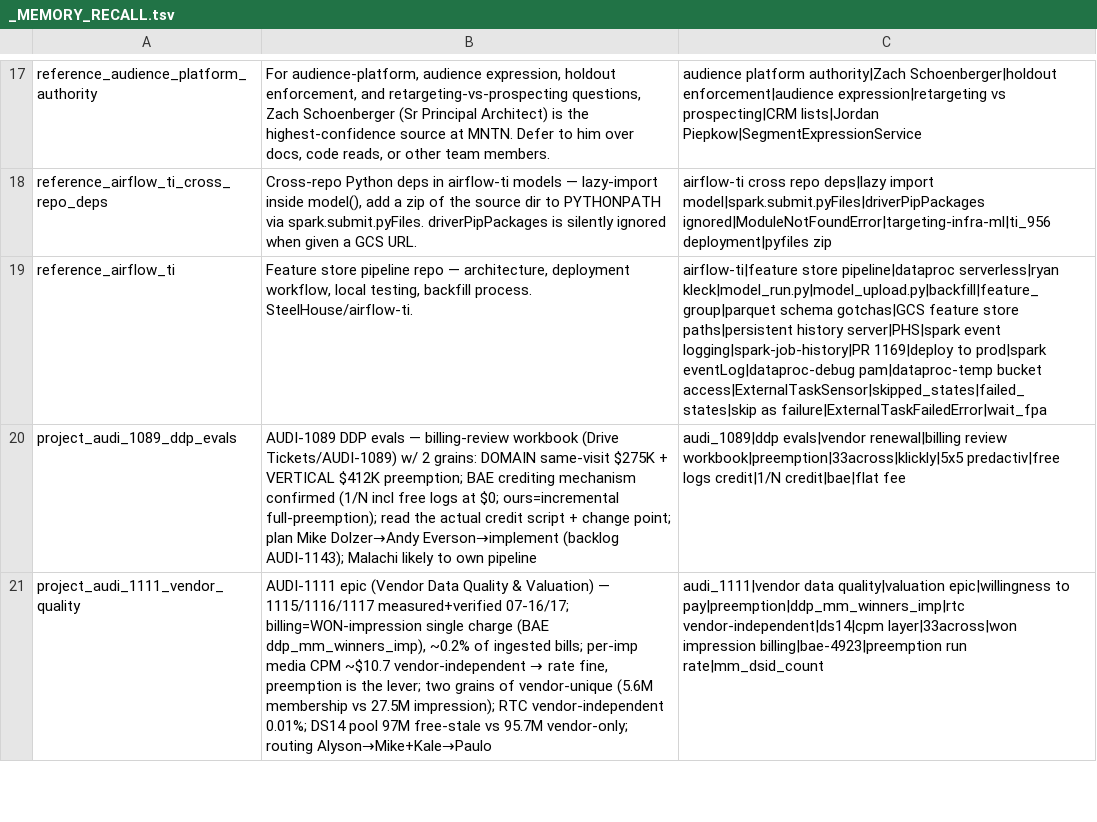
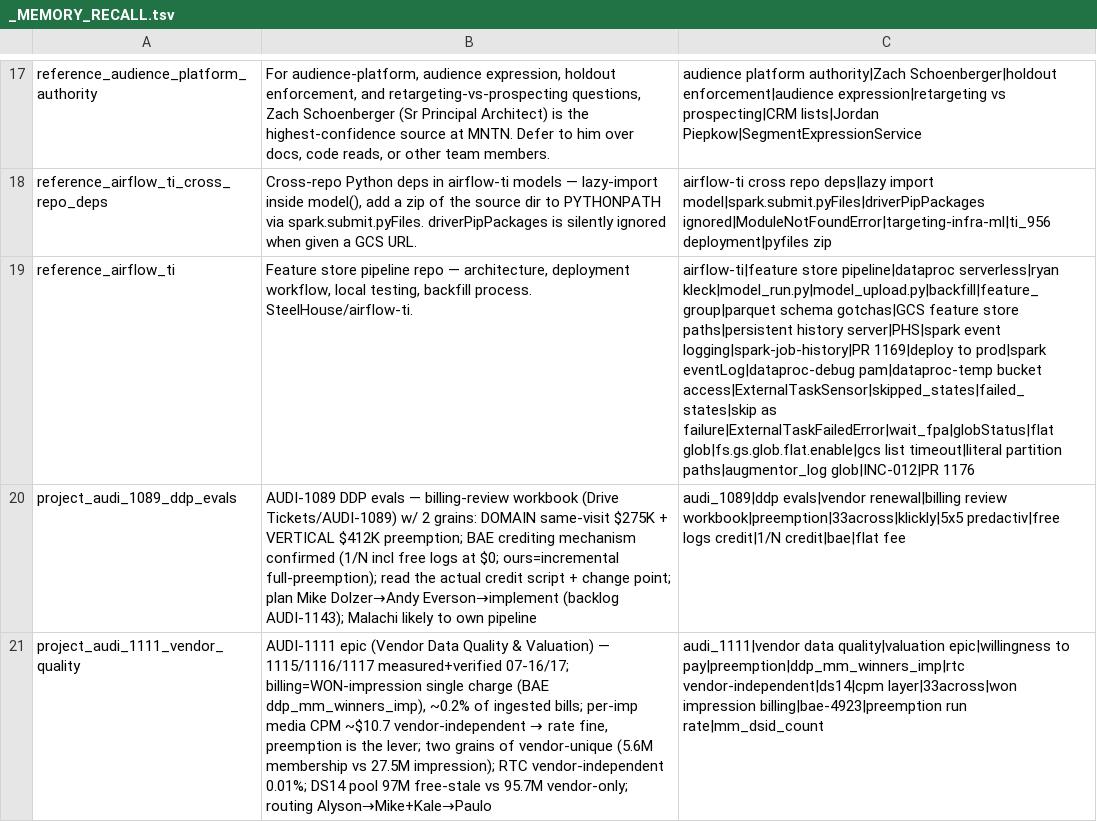
Before and after one commit to mdunn-mntn/malachi-workspace, a TSV file: knowledge/_MEMORY_RECALL.tsv, drawn as a sheet; only a part is shown, gaps mark what is left out; the diff names each change by its address in the sheet, - before the commit and + after, or states it on an @@ line.

Commit message:
INC-012: capture, gcs flat-glob gotcha + augmentor_log layout
- reference_airflow_ti: globStatus flat-glob + null-return gotchas, PR 1176
- data_knowledge: augmentor_log GCS archive scale + consumers
- feedback_hold_evidenced_verdict: INC-012 positive instance
- audi_1191 summary: PR 1176 MERGED note; taxonomy count fixed 23->24
- indexes rebuilt

```diff
--- a/knowledge/_MEMORY_RECALL.tsv
+++ b/knowledge/_MEMORY_RECALL.tsv
-C19: …access|ExternalTaskSensor|skipped_states|failed_states|skip as failure|ExternalTaskFailedError|wait_fpa
+C19: …access|ExternalTaskSensor|skipped_states|failed_states|skip as failure|ExternalTaskFailedError|wait_fpa|globStatus|flat glob|fs.gs.glob.flat.enable|gcs list timeout|literal partition paths|augmentor_log glob|INC-012|PR 1176
```
Also changed, not shown: 7 other files.
